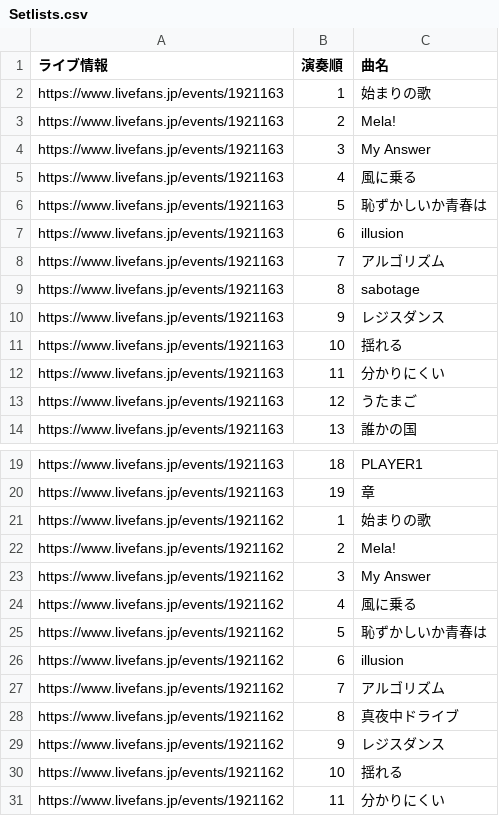
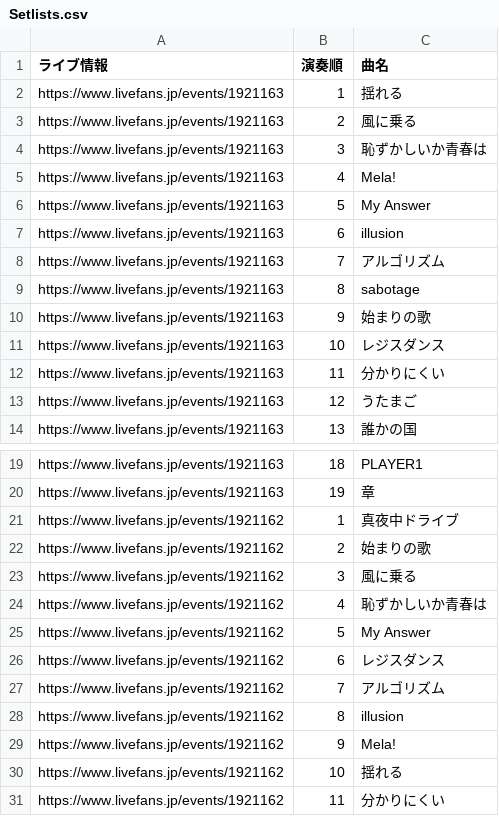
Before and after one commit to Kanato-M/ryokushaka-app, a CSV file: data/Setlists.csv, drawn as a sheet; only a part is shown, gaps mark what is left out.

```diff
--- a/data/Setlists.csv
+++ b/data/Setlists.csv
@@ -1,7 +1,7 @@
 ライブ情報,演奏順,曲名
-https://www.livefans.jp/events/1921163,1,始まりの歌
-https://www.livefans.jp/events/1921163,2,Mela!
-https://www.livefans.jp/events/1921163,3,My Answer
-https://www.livefans.jp/events/1921163,4,風に乗る
-https://www.livefans.jp/events/1921163,5,恥ずかしいか青春は
+https://www.livefans.jp/events/1921163,1,揺れる
+https://www.livefans.jp/events/1921163,2,風に乗る
+https://www.livefans.jp/events/1921163,3,恥ずかしいか青春は
+https://www.livefans.jp/events/1921163,4,Mela!
+https://www.livefans.jp/events/1921163,5,My Answer
 https://www.livefans.jp/events/1921163,6,illusion
@@ -9,4 +9,4 @@ https://www.livefans.jp/events/1921163,7,アルゴリズム
 https://www.livefans.jp/events/1921163,8,sabotage
-https://www.livefans.jp/events/1921163,9,レジスダンス
-https://www.livefans.jp/events/1921163,10,揺れる
+https://www.livefans.jp/events/1921163,9,始まりの歌
+https://www.livefans.jp/events/1921163,10,レジスダンス
 https://www.livefans.jp/events/1921163,11,分かりにくい
@@ -20,11 +20,11 @@ https://www.livefans.jp/events/1921163,18,PLAYER1
 https://www.livefans.jp/events/1921163,19,章
-https://www.livefans.jp/events/1921162,1,始まりの歌
-https://www.livefans.jp/events/1921162,2,Mela!
-https://www.livefans.jp/events/1921162,3,My Answer
-https://www.livefans.jp/events/1921162,4,風に乗る
-https://www.livefans.jp/events/1921162,5,恥ずかしいか青春は
-https://www.livefans.jp/events/1921162,6,illusion
+https://www.livefans.jp/events/1921162,1,真夜中ドライブ
+https://www.livefans.jp/events/1921162,2,始まりの歌
+https://www.livefans.jp/events/1921162,3,風に乗る
+https://www.livefans.jp/events/1921162,4,恥ずかしいか青春は
+https://www.livefans.jp/events/1921162,5,My Answer
+https://www.livefans.jp/events/1921162,6,レジスダンス
 https://www.livefans.jp/events/1921162,7,アルゴリズム
-https://www.livefans.jp/events/1921162,8,真夜中ドライブ
-https://www.livefans.jp/events/1921162,9,レジスダンス
+https://www.livefans.jp/events/1921162,8,illusion
+https://www.livefans.jp/events/1921162,9,Mela!
 https://www.livefans.jp/events/1921162,10,揺れる
```
